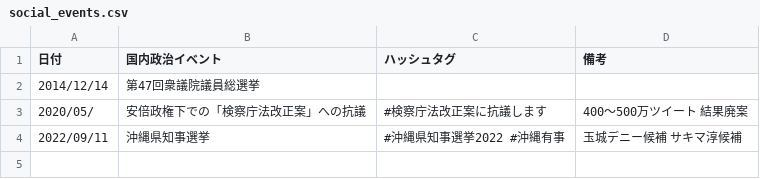
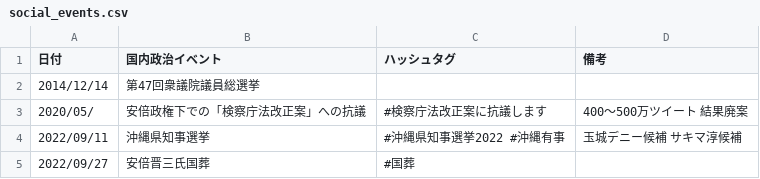
Before and after one commit to SaitoLab/security_words, a CSV file: social_events.csv, drawn as a sheet.

Commit message:
Update social_events.csv

```diff
--- a/social_events.csv
+++ b/social_events.csv
@@ -4 +4,2 @@
 2022/09/11, 沖縄県知事選挙, #沖縄県知事選挙2022 #沖縄有事, 玉城デニー候補 サキマ淳候補
+2022/09/27, 安倍晋三氏国葬, #国葬,
```
